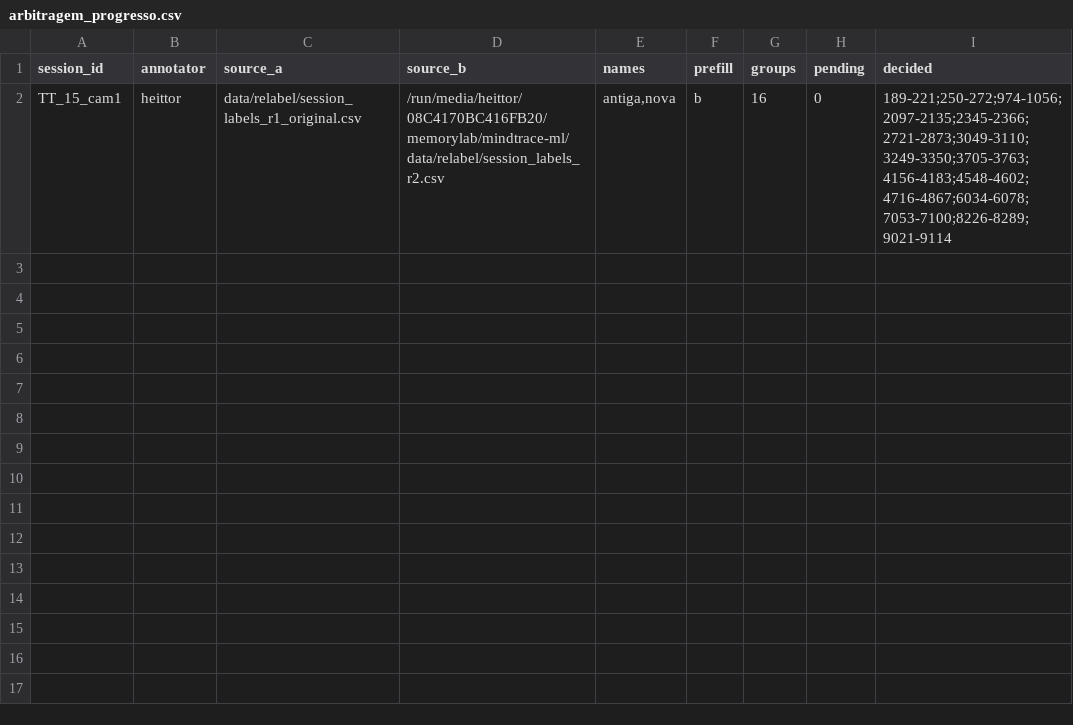
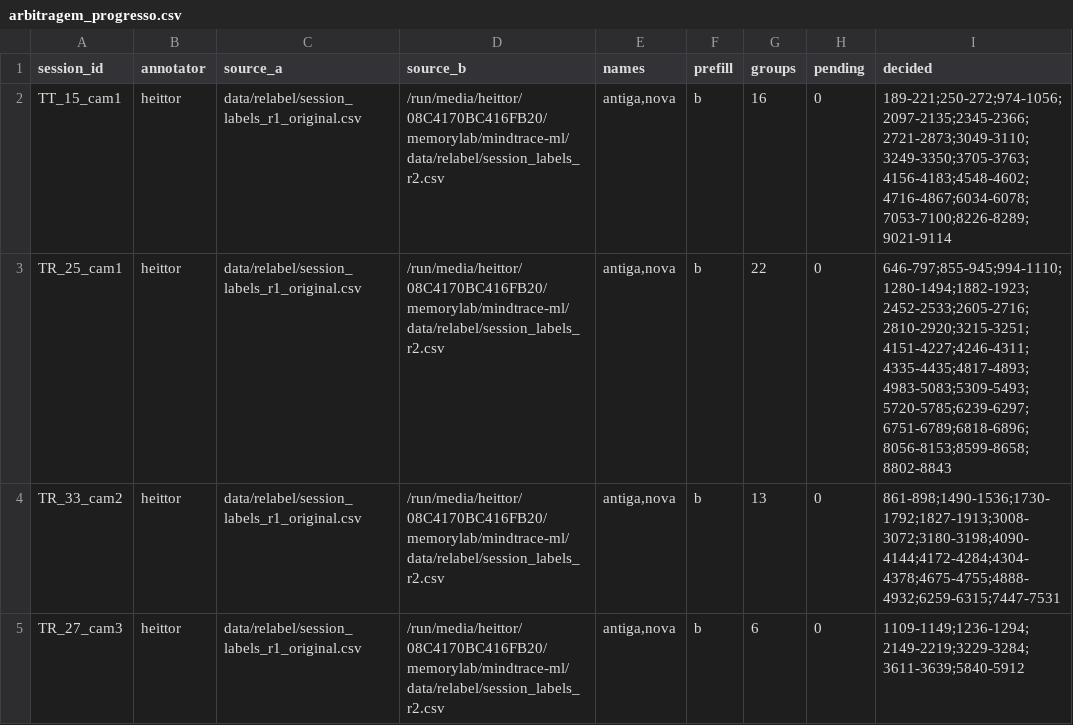
Before and after one commit to heittorvcs/mindtrace-ml, a CSV file: data/relabel/arbitragem_progresso.csv, drawn as a sheet.

```diff
--- a/data/relabel/arbitragem_progresso.csv
+++ b/data/relabel/arbitragem_progresso.csv
@@ -2 +2,4 @@
 TT_15_cam1,heittor,data/relabel/session_labels_r1_original.csv,/run/media/heittor/08C4170BC416FB20/memorylab/mindtrace-ml/data/relabel/session_labels_r2.csv,"antiga,nova",b,16,0,189-221;250-272;974-1056;2097-2135;2345-2366;2721-2873;3049-3110;3249-3350;3705-3763;4156-4183;4548-4602;4716-4867;6034-6078;7053-7100;8226-8289;9021-9114
+TR_25_cam1,heittor,data/relabel/session_labels_r1_original.csv,/run/media/heittor/08C4170BC416FB20/memorylab/mindtrace-ml/data/relabel/session_labels_r2.csv,"antiga,nova",b,22,0,646-797;855-945;994-1110;1280-1494;1882-1923;2452-2533;2605-2716;2810-2920;3215-3251;4151-4227;4246-4311;4335-4435;4817-4893;4983-5083;5309-5493;5720-5785;6239-6297;6751-6789;6818-6896;8056-8153;8599-8658;8802-8843
+TR_33_cam2,heittor,data/relabel/session_labels_r1_original.csv,/run/media/heittor/08C4170BC416FB20/memorylab/mindtrace-ml/data/relabel/session_labels_r2.csv,"antiga,nova",b,13,0,861-898;1490-1536;1730-1792;1827-1913;3008-3072;3180-3198;4090-4144;4172-4284;4304-4378;4675-4755;4888-4932;6259-6315;7447-7531
+TR_27_cam3,heittor,data/relabel/session_labels_r1_original.csv,/run/media/heittor/08C4170BC416FB20/memorylab/mindtrace-ml/data/relabel/session_labels_r2.csv,"antiga,nova",b,6,0,1109-1149;1236-1294;2149-2219;3229-3284;3611-3639;5840-5912
```
Also changed, not shown: data/relabel/session_labels_arbitragem.csv, data/session_labels.csv.
